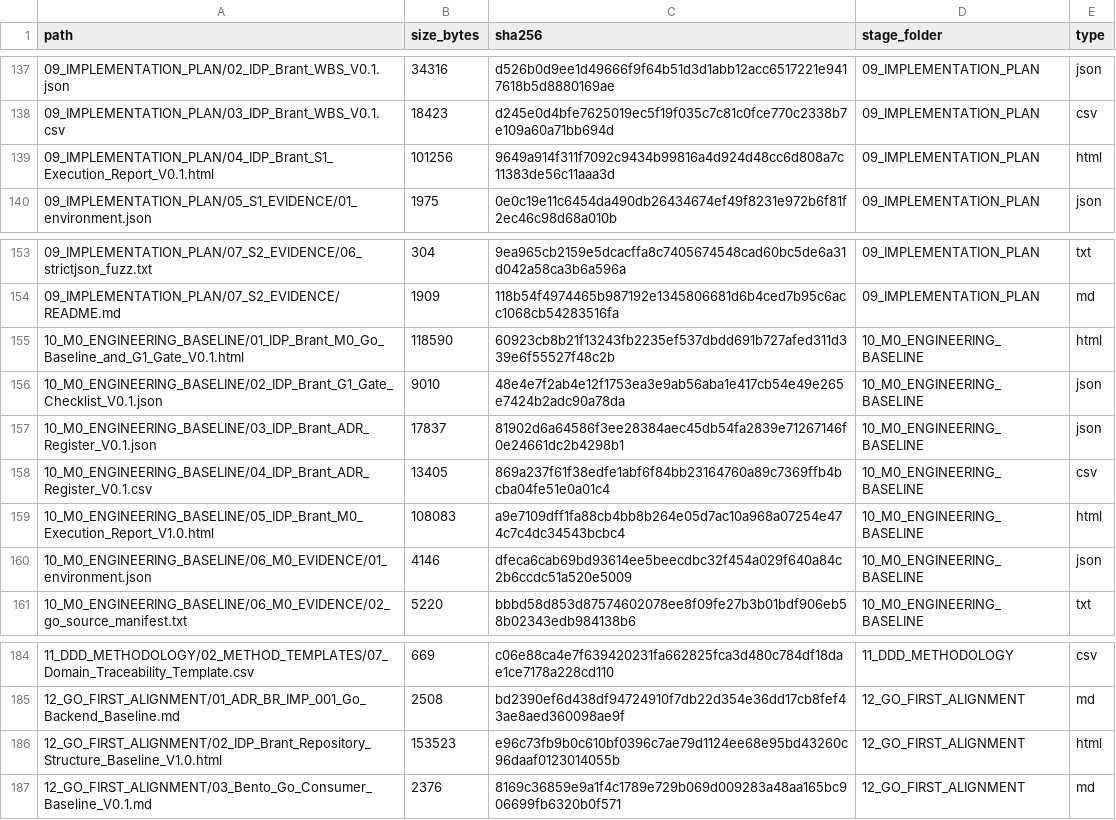
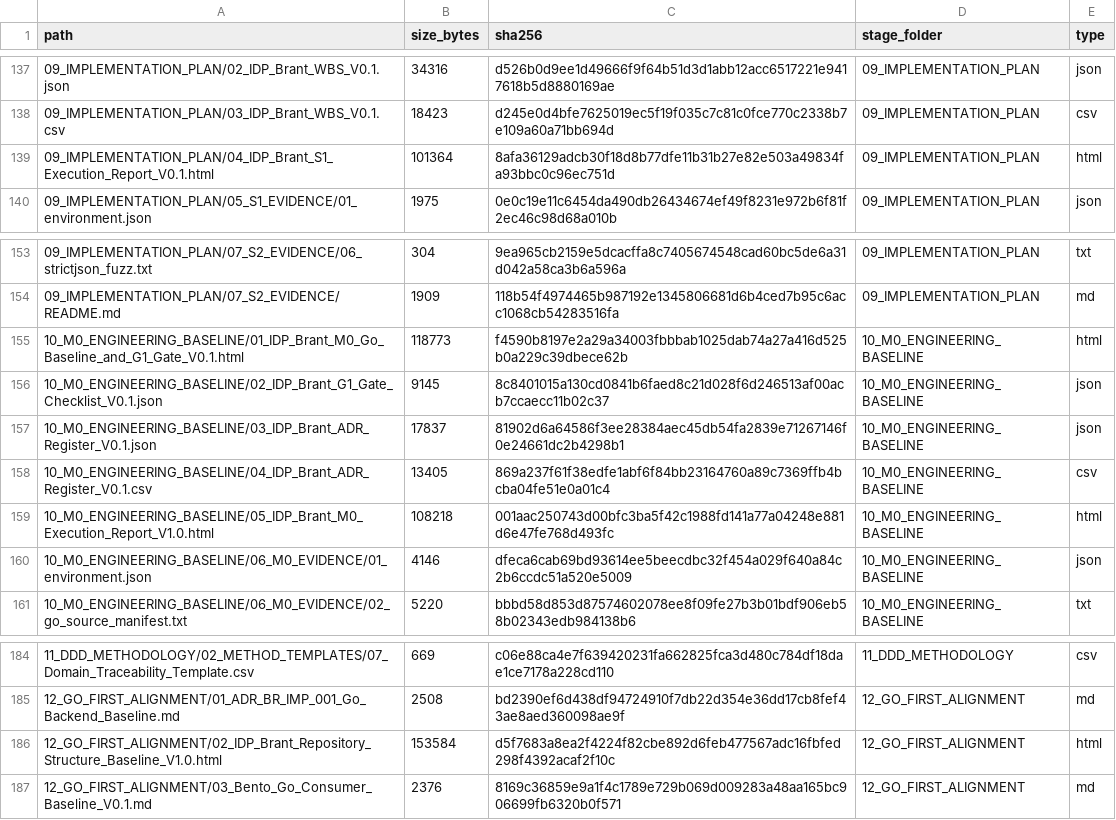
Before and after one commit to idp-xyz/idp-brantgo, a CSV file: docs/00_START_HERE/03_FILE_MANIFEST.csv, drawn as a sheet; only a part is shown, gaps mark what is left out; the diff covers the shown part only.

```diff
--- a/docs/00_START_HERE/03_FILE_MANIFEST.csv
+++ b/docs/00_START_HERE/03_FILE_MANIFEST.csv
@@ -138,3 +138,3 @@
 09_IMPLEMENTATION_PLAN/03_IDP_Brant_WBS_V0.1.csv,18423,d245e0d4bfe7625019ec5f19f035c7c81c0fce770c2338b7e109a60a71bb694d,09_IMPLEMENTATION_PLAN,csv
-09_IMPLEMENTATION_PLAN/04_IDP_Brant_S1_Execution_Report_V0.1.html,101256,9649a914f311f7092c9434b99816a4d924d48cc6d808a7c11383de56c11aaa3d,09_IMPLEMENTATION_PLAN,html
+09_IMPLEMENTATION_PLAN/04_IDP_Brant_S1_Execution_Report_V0.1.html,101364,8afa36129adcb30f18d8b77dfe11b31b27e82e503a49834fa93bbc0c96ec751d,09_IMPLEMENTATION_PLAN,html
 09_IMPLEMENTATION_PLAN/05_S1_EVIDENCE/01_environment.json,1975,0e0c19e11c6454da490db26434674ef49f8231e972b6f81f2ec46c98d68a010b,09_IMPLEMENTATION_PLAN,json
@@ -154,7 +154,7 @@
 09_IMPLEMENTATION_PLAN/07_S2_EVIDENCE/README.md,1909,118b54f4974465b987192e1345806681d6b4ced7b95c6acc1068cb54283516fa,09_IMPLEMENTATION_PLAN,md
-10_M0_ENGINEERING_BASELINE/01_IDP_Brant_M0_Go_Baseline_and_G1_Gate_V0.1.html,118590,60923cb8b21f13243fb2235ef537dbdd691b727afed311d339e6f55527f48c2b,10_M0_ENGINEERING_BASELINE,html
-10_M0_ENGINEERING_BASELINE/02_IDP_Brant_G1_Gate_Checklist_V0.1.json,9010,48e4e7f2ab4e12f1753ea3e9ab56aba1e417cb54e49e265e7424b2adc90a78da,10_M0_ENGINEERING_BASELINE,json
+10_M0_ENGINEERING_BASELINE/01_IDP_Brant_M0_Go_Baseline_and_G1_Gate_V0.1.html,118773,f4590b8197e2a29a34003fbbbab1025dab74a27a416d525b0a229c39dbece62b,10_M0_ENGINEERING_BASELINE,html
+10_M0_ENGINEERING_BASELINE/02_IDP_Brant_G1_Gate_Checklist_V0.1.json,9145,8c8401015a130cd0841b6faed8c21d028f6d246513af00acb7ccaecc11b02c37,10_M0_ENGINEERING_BASELINE,json
 10_M0_ENGINEERING_BASELINE/03_IDP_Brant_ADR_Register_V0.1.json,17837,81902d6a64586f3ee28384aec45db54fa2839e71267146f0e24661dc2b4298b1,10_M0_ENGINEERING_BASELINE,json
 10_M0_ENGINEERING_BASELINE/04_IDP_Brant_ADR_Register_V0.1.csv,13405,869a237f61f38edfe1abf6f84bb23164760a89c7369ffb4bcba04fe51e0a01c4,10_M0_ENGINEERING_BASELINE,csv
-10_M0_ENGINEERING_BASELINE/05_IDP_Brant_M0_Execution_Report_V1.0.html,108083,a9e7109dff1fa88cb4bb8b264e05d7ac10a968a07254e474c7c4dc34543bcbc4,10_M0_ENGINEERING_BASELINE,html
+10_M0_ENGINEERING_BASELINE/05_IDP_Brant_M0_Execution_Report_V1.0.html,108218,001aac250743d00bfc3ba5f42c1988fd141a77a04248e881d6e47fe768d493fc,10_M0_ENGINEERING_BASELINE,html
 10_M0_ENGINEERING_BASELINE/06_M0_EVIDENCE/01_environment.json,4146,dfeca6cab69bd93614ee5beecdbc32f454a029f640a84c2b6ccdc51a520e5009,10_M0_ENGINEERING_BASELINE,json
@@ -185,3 +185,3 @@
 12_GO_FIRST_ALIGNMENT/01_ADR_BR_IMP_001_Go_Backend_Baseline.md,2508,bd2390ef6d438df94724910f7db22d354e36dd17cb8fef43ae8aed360098ae9f,12_GO_FIRST_ALIGNMENT,md
-12_GO_FIRST_ALIGNMENT/02_IDP_Brant_Repository_Structure_Baseline_V1.0.html,153523,e96c73fb9b0c610bf0396c7ae79d1124ee68e95bd43260c96daaf0123014055b,12_GO_FIRST_ALIGNMENT,html
+12_GO_FIRST_ALIGNMENT/02_IDP_Brant_Repository_Structure_Baseline_V1.0.html,153584,d5f7683a8ea2f4224f82cbe892d6feb477567adc16fbfed298f4392acaf2f10c,12_GO_FIRST_ALIGNMENT,html
 12_GO_FIRST_ALIGNMENT/03_Bento_Go_Consumer_Baseline_V0.1.md,2376,8169c36859e9a1f4c1789e729b069d009283a48aa165bc906699fb6320b0f571,12_GO_FIRST_ALIGNMENT,md
```
Also changed, not shown: 22 edited cells elsewhere in this file, 18 other files.
